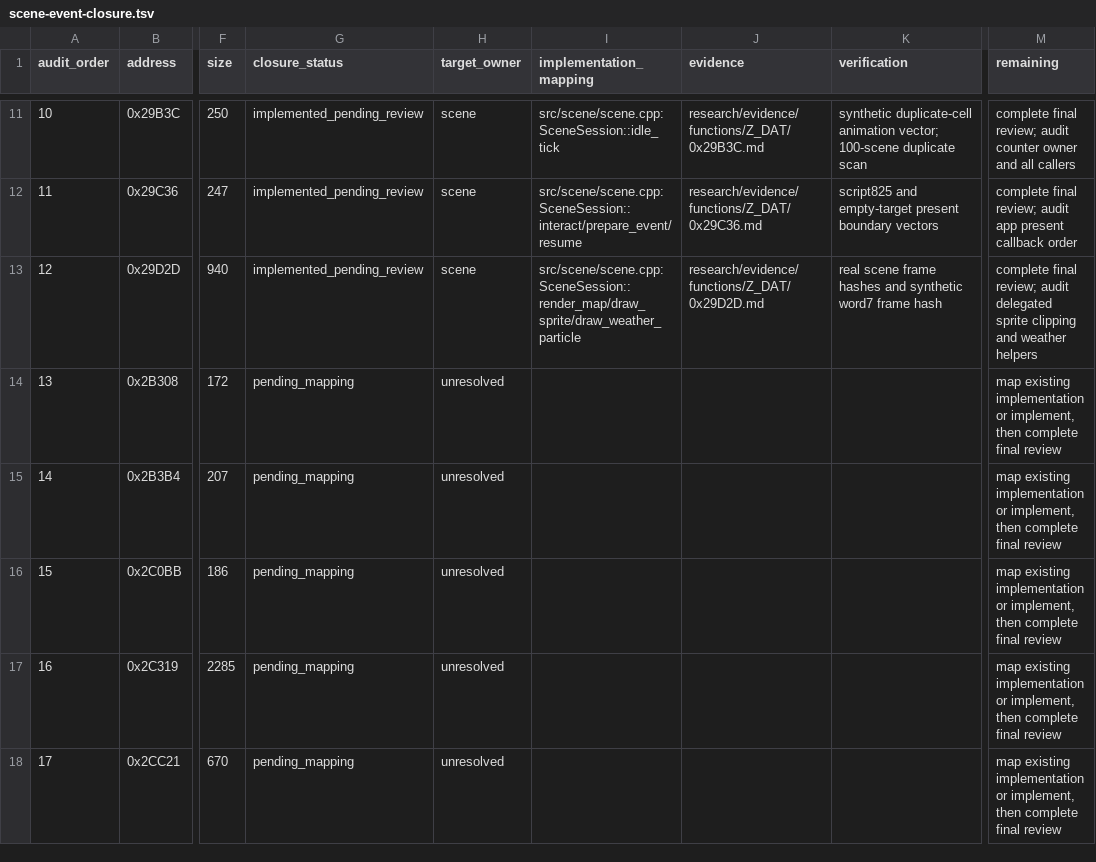
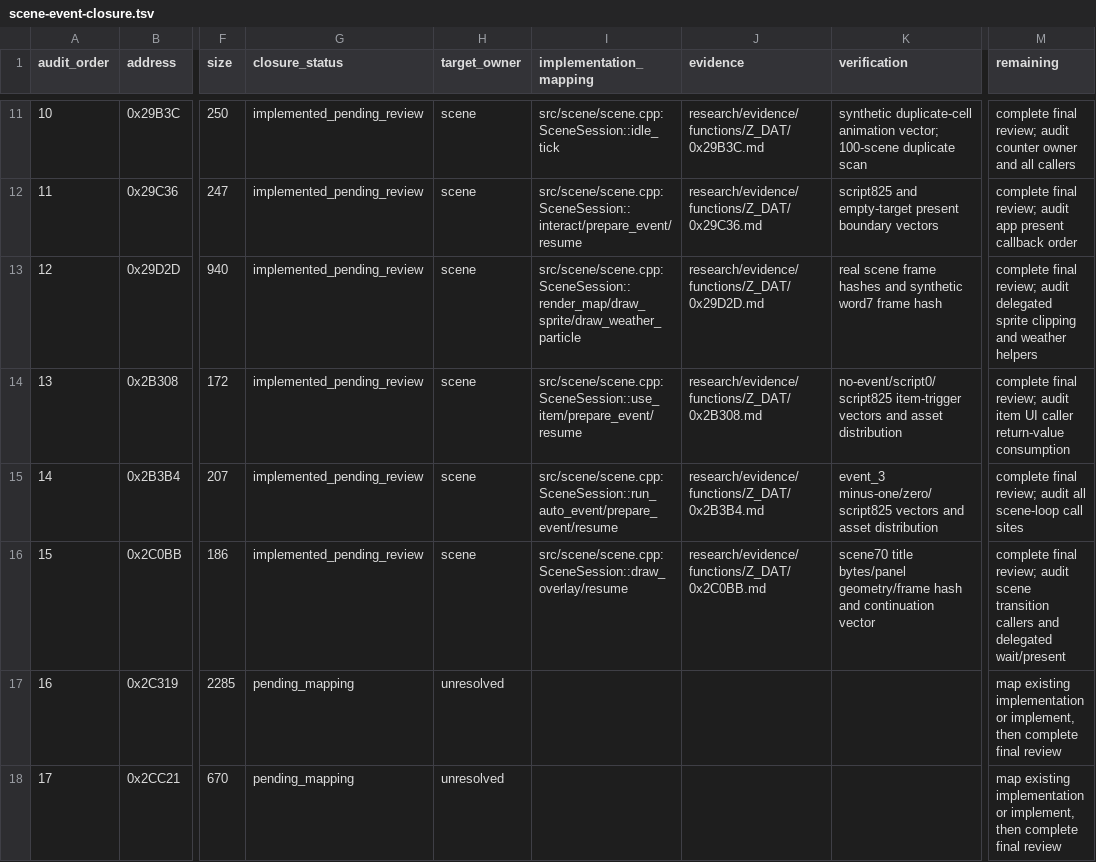
Before and after one commit to Ouroboros/OpenLegend, a TSV file: research/inventory/scene-event-closure.tsv, drawn as a sheet; only a part is shown, gaps mark what is left out; the diff names each change by its address in the sheet, - before the commit and + after, or states it on an @@ line.

```diff
--- a/research/inventory/scene-event-closure.tsv
+++ b/research/inventory/scene-event-closure.tsv
-G14:G16 (closure_status): pending_mapping
+G14:G16 (closure_status): implemented_pending_review
-H14:H16 (target_owner): unresolved
+H14:H16 (target_owner): scene
-I14 (implementation_mapping): (empty)
+I14 (implementation_mapping): src/scene/scene.cpp:SceneSession::use_item/prepare_event/resume
-J14 (evidence): (empty)
+J14 (evidence): research/evidence/functions/Z_DAT/0x2B308.md
-K14 (verification): (empty)
+K14 (verification): no-event/script0/script825 item-trigger vectors and asset distribution
-M14 (remaining): map existing implementation or implement, then complete final review
+M14 (remaining): complete final review; audit item UI caller return-value consumption
-I15 (implementation_mapping): (empty)
+I15 (implementation_mapping): src/scene/scene.cpp:SceneSession::run_auto_event/prepare_event/resume
-J15 (evidence): (empty)
+J15 (evidence): research/evidence/functions/Z_DAT/0x2B3B4.md
-K15 (verification): (empty)
+K15 (verification): event_3 minus-one/zero/script825 vectors and asset distribution
-M15 (remaining): map existing implementation or implement, then complete final review
+M15 (remaining): complete final review; audit all scene-loop call sites
-I16 (implementation_mapping): (empty)
+I16 (implementation_mapping): src/scene/scene.cpp:SceneSession::draw_overlay/resume
-J16 (evidence): (empty)
+J16 (evidence): research/evidence/functions/Z_DAT/0x2C0BB.md
-K16 (verification): (empty)
+K16 (verification): scene70 title bytes/panel geometry/frame hash and continuation vector
-M16 (remaining): map existing implementation or implement, then complete final review
+M16 (remaining): complete final review; audit scene transition callers and delegated wait/present
```
Also changed, not shown: 10 other files.
